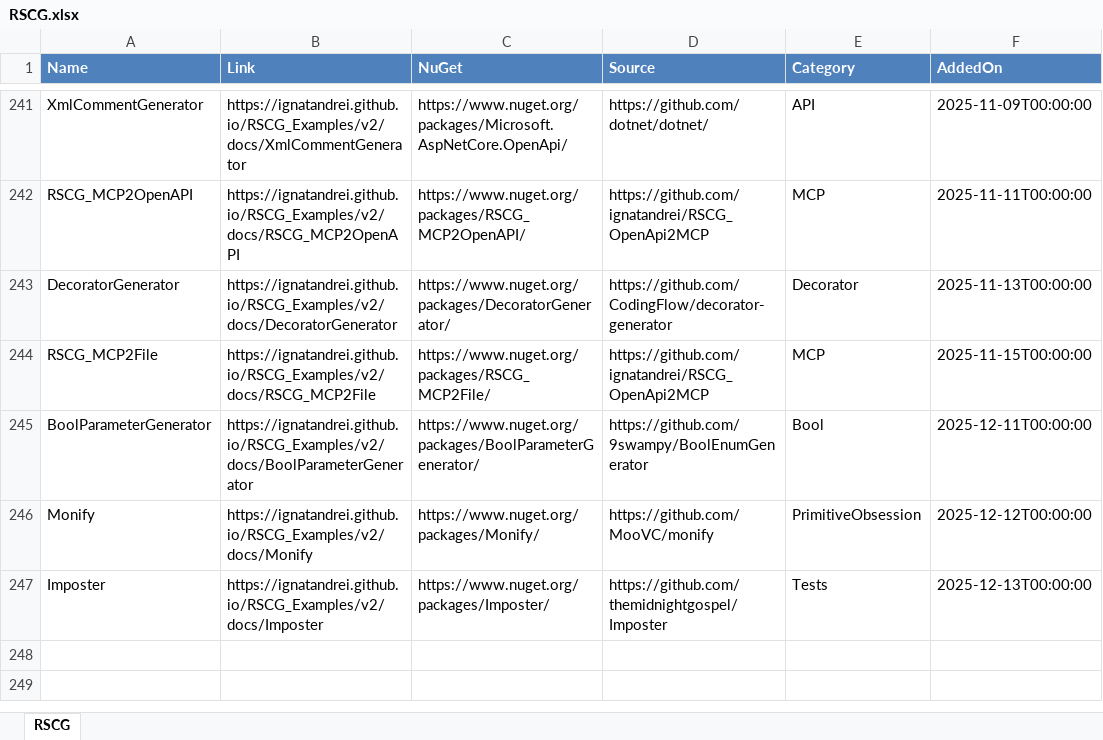
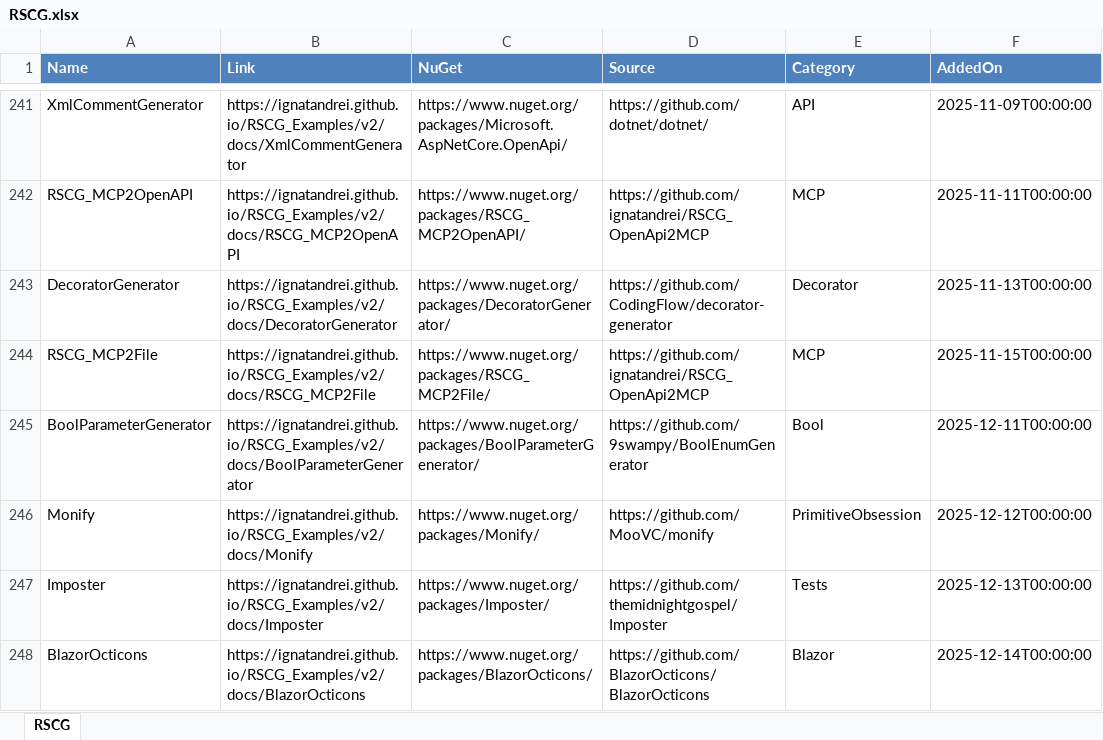
Before and after one commit to ignatandrei/RSCG_Examples, an Excel workbook: v2/rscg_examples_site/static/exports/RSCG.xlsx, sheet RSCG, drawn as a sheet; only a part is shown, gaps mark what is left out; values as stored, in another font and other column widths than the file's, no borders; the diff names each change by its address in the sheet, - before the commit and + after, or states it on an @@ line.

Commit message:
octicons

```diff
--- a/v2/rscg_examples_site/static/exports/RSCG.xlsx (sheet RSCG)
+++ b/v2/rscg_examples_site/static/exports/RSCG.xlsx (sheet RSCG)
+row 248: BlazorOcticons | https://ignatandrei.github.io/RSCG_Examples/v2/docs/BlazorOcticons | https://www.nuget.org/packages/BlazorOcticons/ | https://github.com/BlazorOcticons/BlazorOcticons | Blazor | 2025-12-14T00:00:00
```
Also changed, not shown: 19 other files.
